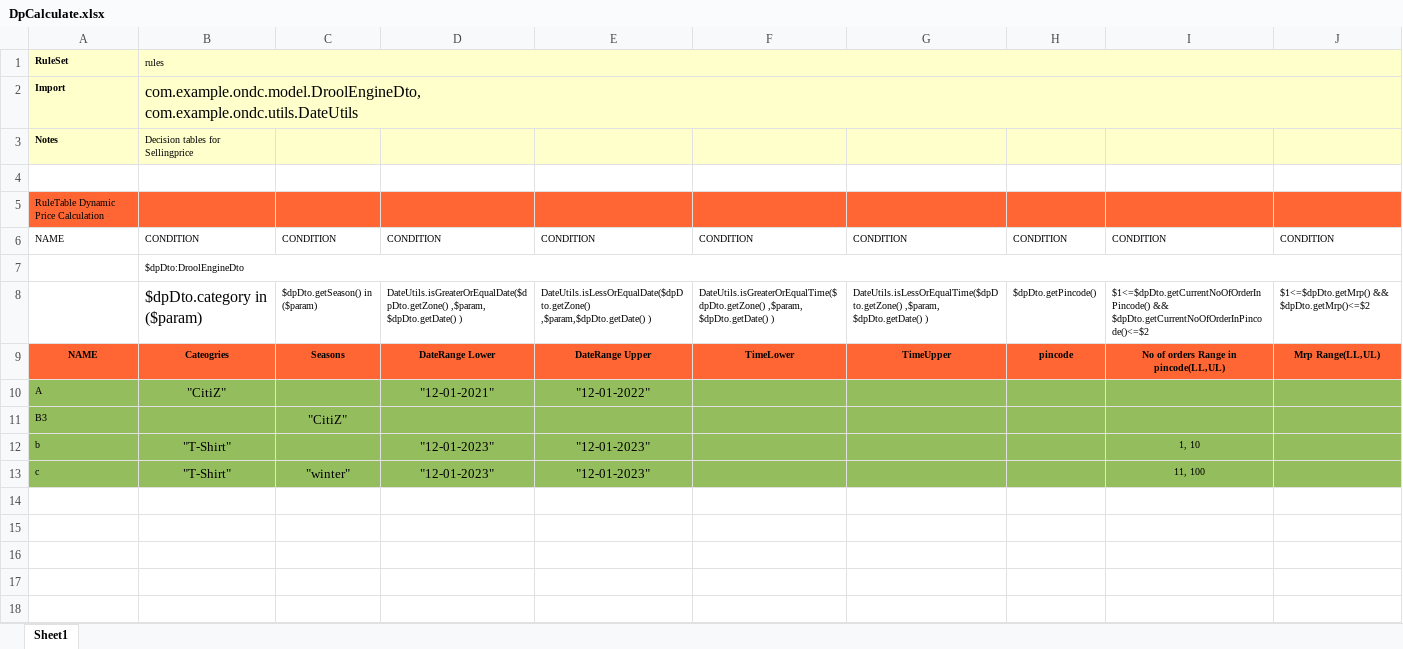
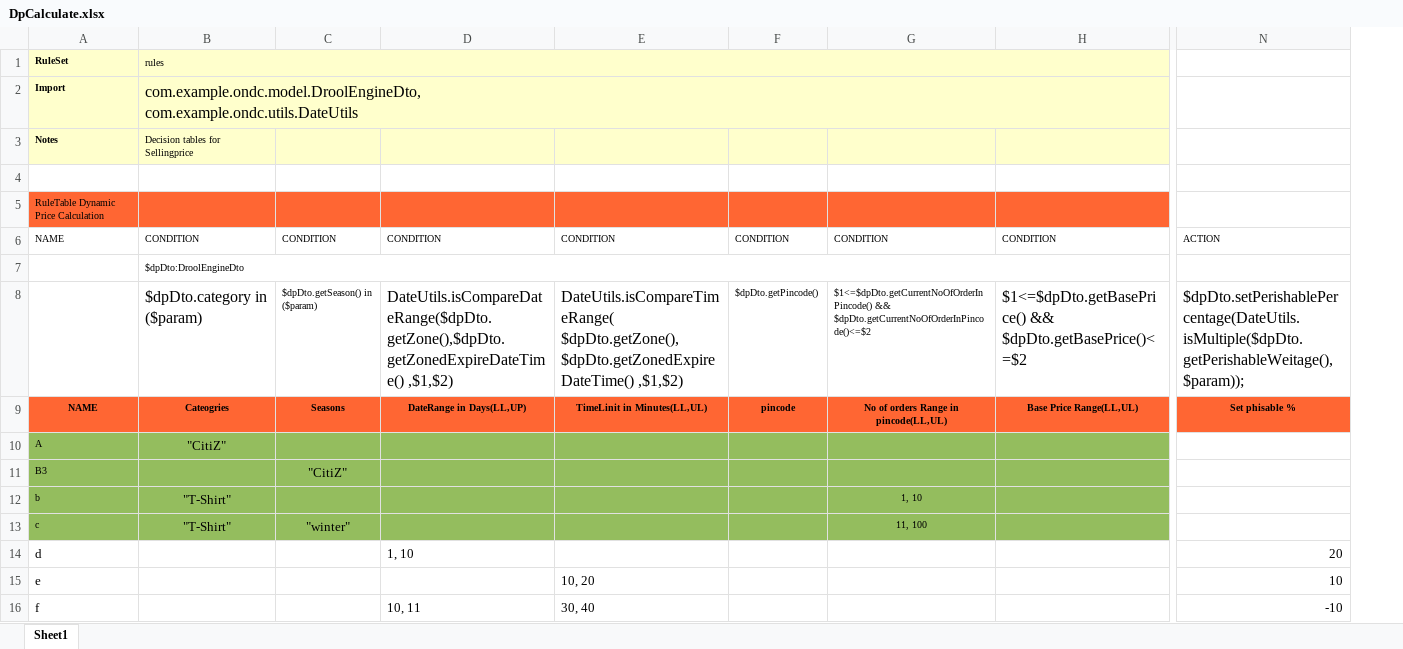
Before and after one commit to vinayyr/ONDC, an Excel workbook: ondc/src/main/resources/rules/DpCalculate.xlsx, sheet Sheet1, drawn as a sheet; only a part is shown, gaps mark what is left out; values as stored, in another font and other column widths than the file's, no borders; removed rows and columns are numbered as before the commit, all else as after; rows hold the shown columns only; the diff names each change by its address in the sheet, - before the commit and + after, or states it on an @@ line.

Commit message:
added perishableWeitage

```diff
--- a/ondc/src/main/resources/rules/DpCalculate.xlsx (sheet Sheet1)
+++ b/ondc/src/main/resources/rules/DpCalculate.xlsx (sheet Sheet1)
-column D, rows 6-13: CONDITION |  | DateUtils.isGreaterOrEqualDate($dpDto.getZone() ,$param, $dpDto.getDate() ) | DateRange Lower | "12-01-2021" |  | "12-01-2023" | "12-01-2023"
-column E, rows 6-13: CONDITION |  | DateUtils.isLessOrEqualDate($dpDto.getZone() ,$param,$dpDto.getDate() ) | DateRange Upper | "12-01-2022" |  | "12-01-2023" | "12-01-2023"
-column F, rows 6-9: CONDITION |  | DateUtils.isGreaterOrEqualTime($dpDto.getZone() ,$param, $dpDto.getDate() ) | TimeLower
-column G, rows 6-9: CONDITION |  | DateUtils.isLessOrEqualTime($dpDto.getZone() ,$param, $dpDto.getDate() ) | TimeUpper
+column D, rows 6-9: CONDITION |  | DateUtils.isCompareDateRange($dpDto.getZone(),$dpDto.getZonedExpireDateTime() ,$1,$2) | DateRange in Days(LL,UP)
+column E, rows 6-9: CONDITION |  | DateUtils.isCompareTimeRange( $dpDto.getZone(),$dpDto.getZonedExpireDateTime() ,$1,$2) | TimeLinit in Minutes(LL,UL)
-column J, rows 6-9: CONDITION |  | $1<=$dpDto.getMrp() && $dpDto.getMrp()<=$2 | Mrp Range(LL,UL)
+column H, rows 6-9: CONDITION |  | $1<=$dpDto.getBasePrice() && $dpDto.getBasePrice()<=$2 | Base Price Range(LL,UL)
+column N, rows 6-9: ACTION |  | $dpDto.setPerishablePercentage(DateUtils.isMultiple($dpDto.getPerishableWeitage(),$param)); | Set phisable %
+row 14: d |  |  | 1, 10 |  |  |  |  | 20
+row 15: e |  |  |  | 10, 20 |  |  |  | 10
+row 16: f |  |  | 10, 11 | 30, 40 |  |  |  | -10
```
Also changed, not shown: 5 other files.
